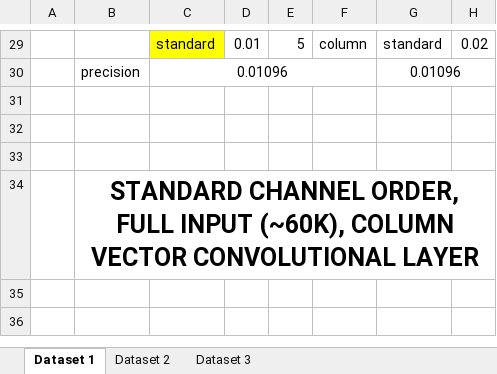
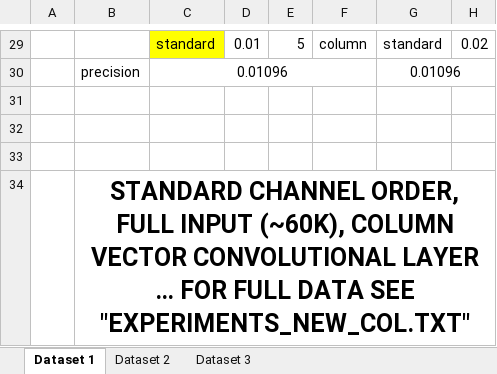
Before and after one commit to rafaelalejmarin/BCI-P300, an Excel workbook: results_v1.xlsx, sheet Dataset 1, drawn as a sheet; only a part is shown, gaps mark what is left out; values as stored, in another font and other column widths than the file's, no borders; the diff names each change by its address in the sheet, - before the commit and + after, or states it on an @@ line.

```diff
--- a/results_v1.xlsx (sheet Dataset 1)
+++ b/results_v1.xlsx (sheet Dataset 1)
-B34: …CONVOLUTIONAL LAYER
+B34: …CONVOLUTIONAL LAYER … FOR FULL DATA SEE "EXPERIMENTS_NEW_COL.TXT"
```
Also changed, not shown: sheet Dataset 2, sheet Dataset 3.
